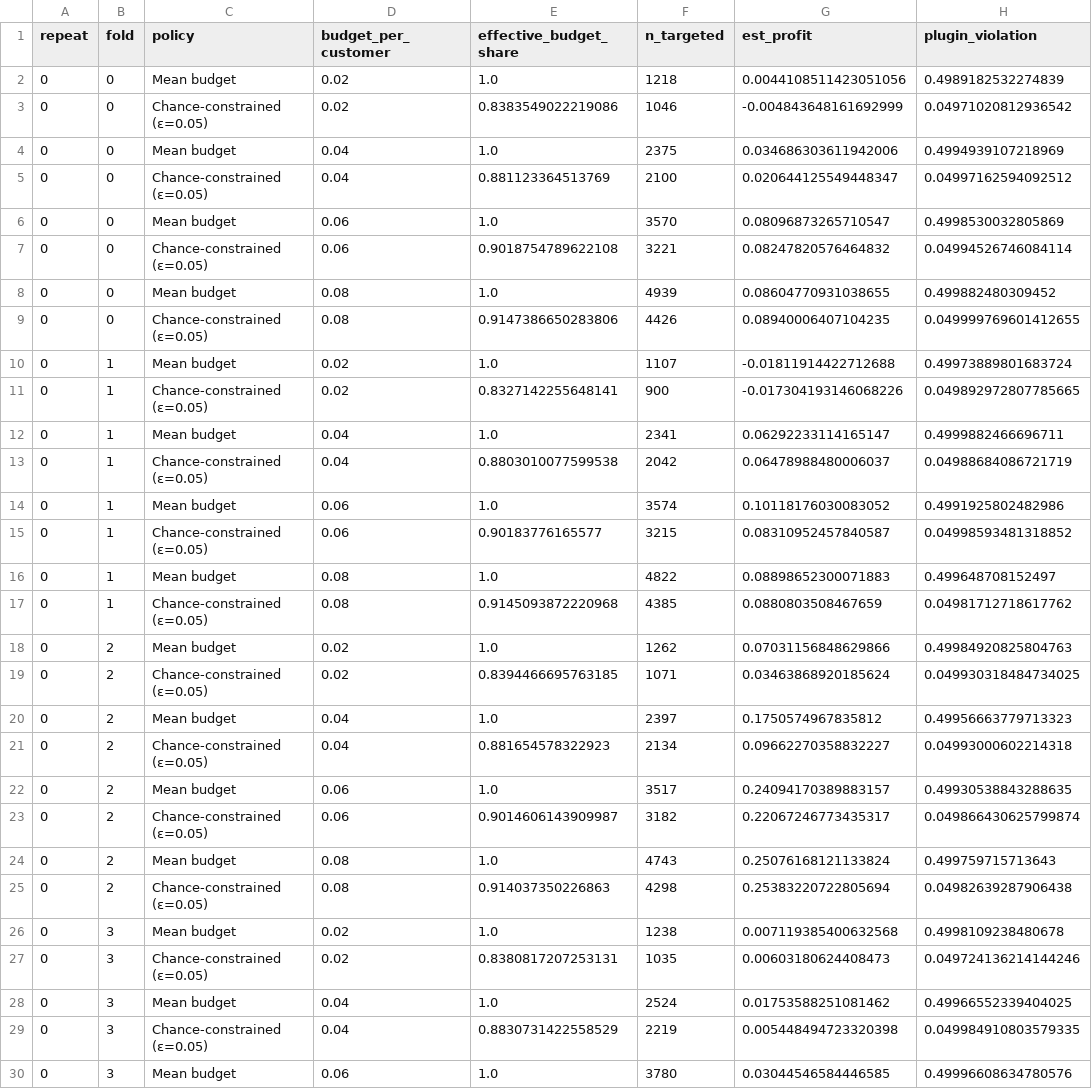
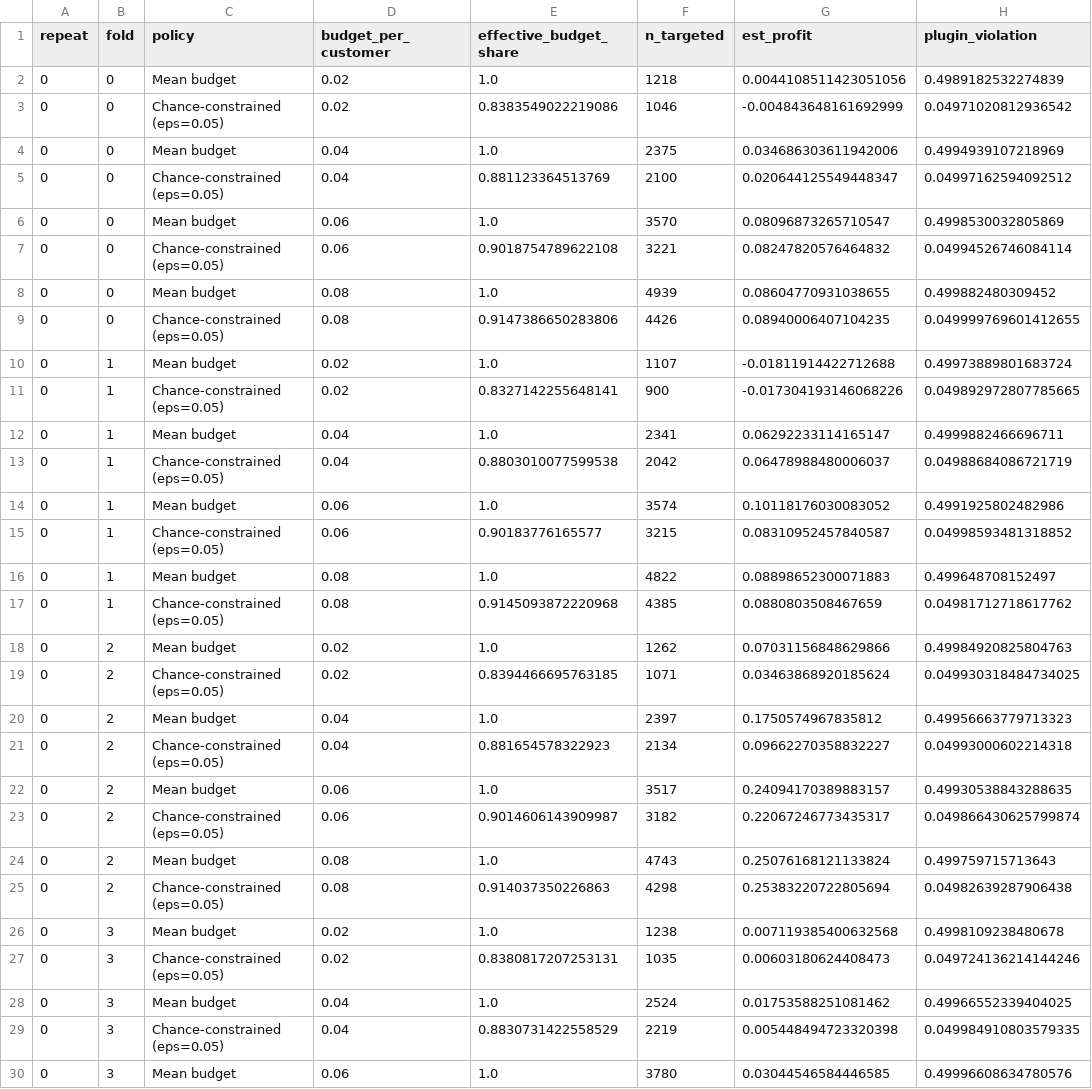
Before and after one commit to GrafZemeliSeverochecanskih/budget-uplift, a CSV file: results/tables/chance_campaigns.csv, drawn as a sheet; only a part is shown; the diff covers the shown part only; the diff names each change by its address in the sheet, - before the commit and + after, or states it on an @@ line.

```diff
--- a/results/tables/chance_campaigns.csv
+++ b/results/tables/chance_campaigns.csv
-C3 (policy): Chance-constrained (ε=0.05)
+C3 (policy): Chance-constrained (eps=0.05)
-C5 (policy): Chance-constrained (ε=0.05)
+C5 (policy): Chance-constrained (eps=0.05)
-C7 (policy): Chance-constrained (ε=0.05)
+C7 (policy): Chance-constrained (eps=0.05)
-C9 (policy): Chance-constrained (ε=0.05)
+C9 (policy): Chance-constrained (eps=0.05)
-C11 (policy): Chance-constrained (ε=0.05)
+C11 (policy): Chance-constrained (eps=0.05)
-C13 (policy): Chance-constrained (ε=0.05)
+C13 (policy): Chance-constrained (eps=0.05)
-C15 (policy): Chance-constrained (ε=0.05)
+C15 (policy): Chance-constrained (eps=0.05)
-C17 (policy): Chance-constrained (ε=0.05)
+C17 (policy): Chance-constrained (eps=0.05)
-C19 (policy): Chance-constrained (ε=0.05)
+C19 (policy): Chance-constrained (eps=0.05)
-C21 (policy): Chance-constrained (ε=0.05)
+C21 (policy): Chance-constrained (eps=0.05)
-C23 (policy): Chance-constrained (ε=0.05)
+C23 (policy): Chance-constrained (eps=0.05)
-C25 (policy): Chance-constrained (ε=0.05)
+C25 (policy): Chance-constrained (eps=0.05)
-C27 (policy): Chance-constrained (ε=0.05)
+C27 (policy): Chance-constrained (eps=0.05)
-C29 (policy): Chance-constrained (ε=0.05)
+C29 (policy): Chance-constrained (eps=0.05)
```
Also changed, not shown: 106 edited cells elsewhere in this file, results/tables/chance15_campaigns.csv, results/tables/pc_policy_differences.csv, 56 other files.
